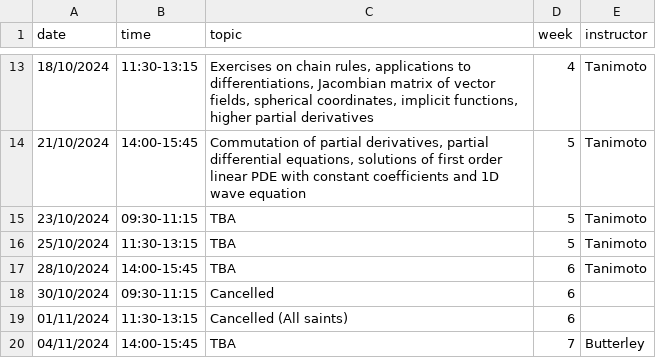
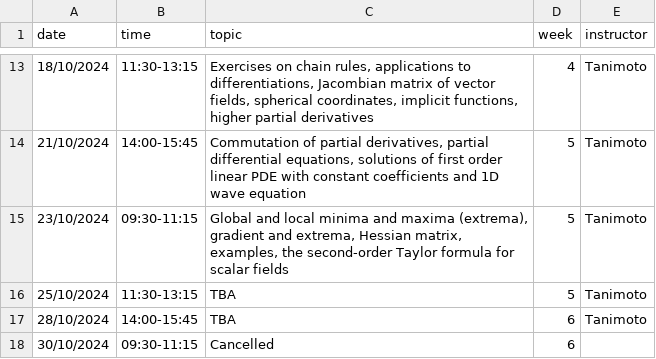
Before and after one commit to oliver-butterley/ma2-2024, a CSV file: data/diary.csv, drawn as a sheet; only a part is shown, gaps mark what is left out; the shorter side is filled out with more unchanged rows.

Commit message:
Update diary.csv

```diff
--- a/data/diary.csv
+++ b/data/diary.csv
@@ -14,3 +14,3 @@ date,time,topic,week,instructor
 21/10/2024,14:00-15:45,"Commutation of partial derivatives, partial differential equations, solutions of first order linear PDE with constant coefficients and 1D wave equation",5,Tanimoto
-23/10/2024,09:30-11:15,TBA,5,Tanimoto
+23/10/2024,09:30-11:15,"Global and local minima and maxima (extrema), gradient and extrema, Hessian matrix, examples, the second-order Taylor formula for scalar fields",5,Tanimoto
 25/10/2024,11:30-13:15,TBA,5,Tanimoto
```
